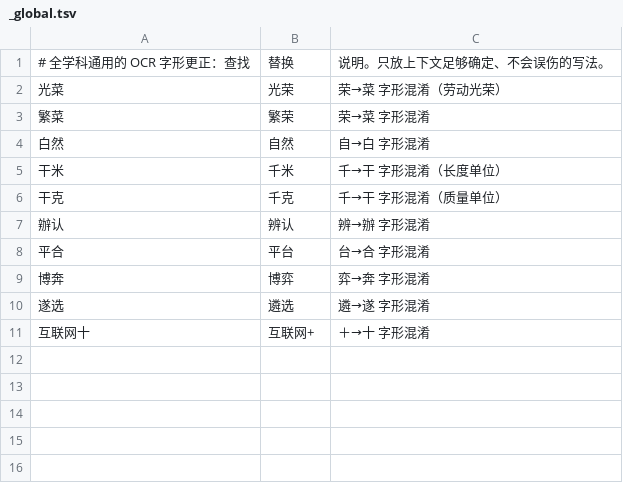
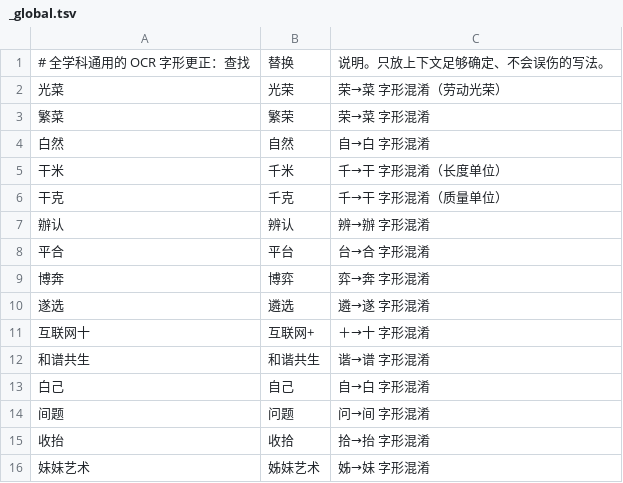
Before and after one commit to NBrangerF/curriculum-standards-breakdown, a TSV file: docs/data/v2/ocr-fixes/_global.tsv, drawn as a sheet; the diff names each change by its address in the sheet, - before the commit and + after, or states it on an @@ line.

```diff
--- a/docs/data/v2/ocr-fixes/_global.tsv
+++ b/docs/data/v2/ocr-fixes/_global.tsv
+row 12: 和谱共生 | 和谐共生 | 谐→谱 字形混淆
+row 13: 白己 | 自己 | 自→白 字形混淆
+row 14: 间题 | 问题 | 问→间 字形混淆
+row 15: 收抬 | 收拾 | 拾→抬 字形混淆
+row 16: 妹妹艺术 | 姊妹艺术 | 姊→妹 字形混淆
```
Also changed, not shown: 11 other files.
